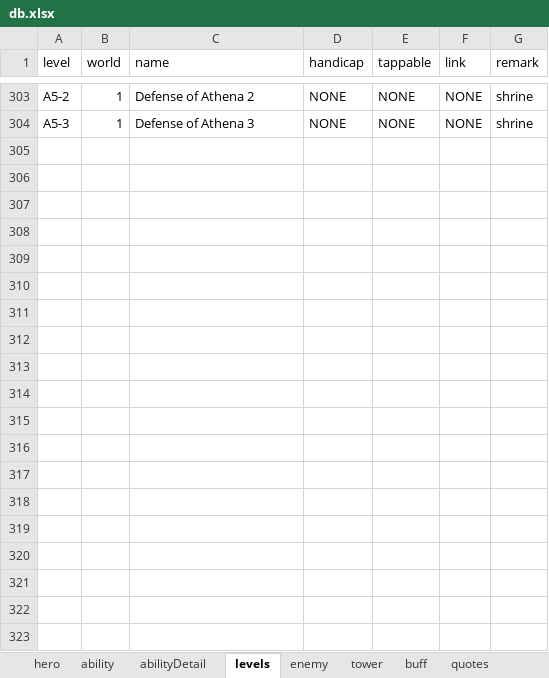
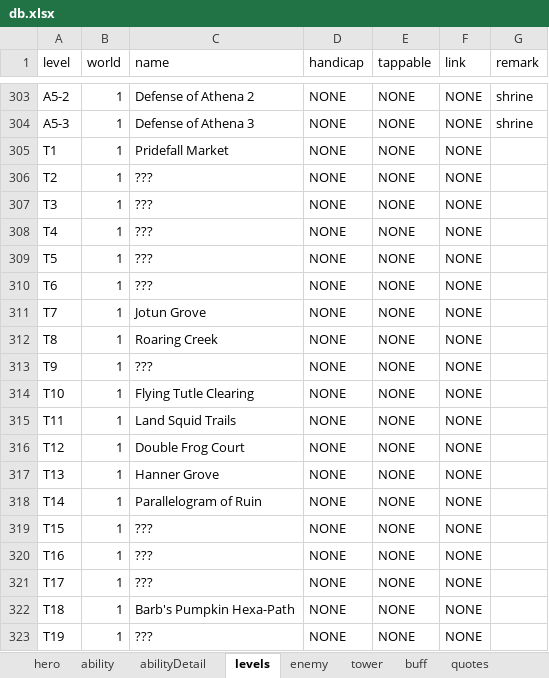
Before and after one commit to AlexP55/CyraBot, an Excel workbook: db/db.xlsx, sheet levels, drawn as a sheet; only a part is shown, gaps mark what is left out; values as stored, in another font and other column widths than the file's, no borders; the diff covers the shown part only; the diff names each change by its address in the sheet, - before the commit and + after, or states it on an @@ line.

Commit message:
level map pic link

```diff
--- a/db/db.xlsx (sheet levels)
+++ b/db/db.xlsx (sheet levels)
+row 305: T1 | 1 | Pridefall Market | NONE | NONE | NONE
+row 306: T2 | 1 | ??? | NONE | NONE | NONE
+row 307: T3 | 1 | ??? | NONE | NONE | NONE
+row 308: T4 | 1 | ??? | NONE | NONE | NONE
+row 309: T5 | 1 | ??? | NONE | NONE | NONE
+row 310: T6 | 1 | ??? | NONE | NONE | NONE
+row 311: T7 | 1 | Jotun Grove | NONE | NONE | NONE
+row 312: T8 | 1 | Roaring Creek | NONE | NONE | NONE
+row 313: T9 | 1 | ??? | NONE | NONE | NONE
+row 314: T10 | 1 | Flying Tutle Clearing | NONE | NONE | NONE
+row 315: T11 | 1 | Land Squid Trails | NONE | NONE | NONE
+row 316: T12 | 1 | Double Frog Court | NONE | NONE | NONE
+row 317: T13 | 1 | Hanner Grove | NONE | NONE | NONE
+row 318: T14 | 1 | Parallelogram of Ruin | NONE | NONE | NONE
+row 319: T15 | 1 | ??? | NONE | NONE | NONE
+row 320: T16 | 1 | ??? | NONE | NONE | NONE
+row 321: T17 | 1 | ??? | NONE | NONE | NONE
+row 322: T18 | 1 | Barb's Pumpkin Hexa-Path | NONE | NONE | NONE
+row 323: T19 | 1 | ??? | NONE | NONE | NONE
```
Also changed, not shown: 33 added rows and 85 edited cells elsewhere in this sheet.
